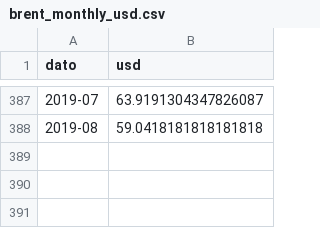
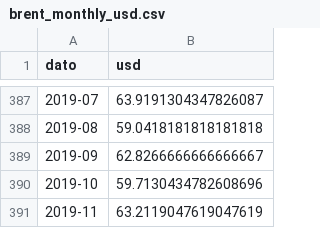
Before and after one commit to ivarref/clj-simple-chart, a CSV file: data/brent_monthly_usd.csv, drawn as a sheet; only a part is shown, gaps mark what is left out; the diff names each change by its address in the sheet, - before the commit and + after, or states it on an @@ line.

```diff
--- a/data/brent_monthly_usd.csv
+++ b/data/brent_monthly_usd.csv
+row 389: 2019-09 | 62.8266666666666667
+row 390: 2019-10 | 59.7130434782608696
+row 391: 2019-11 | 63.2119047619047619
```
Also changed, not shown: data/11013/11013.csv, 2 other files.
